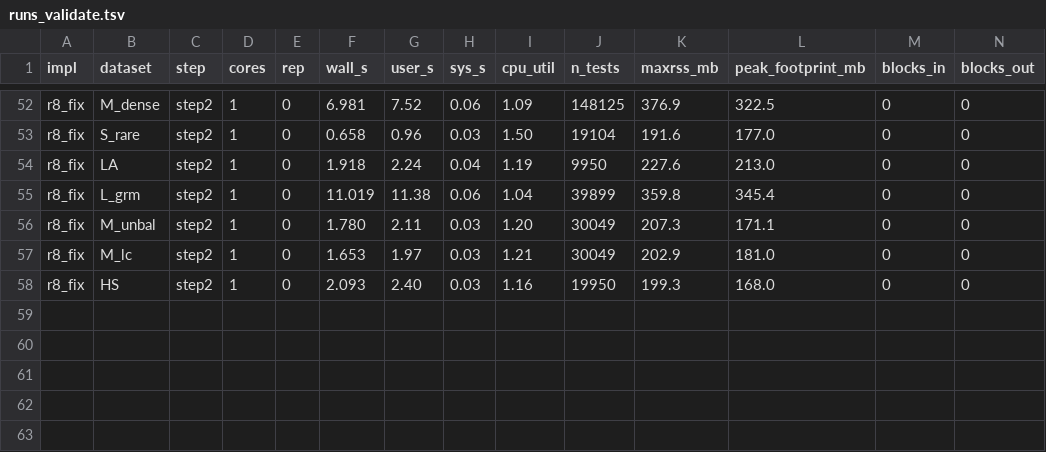
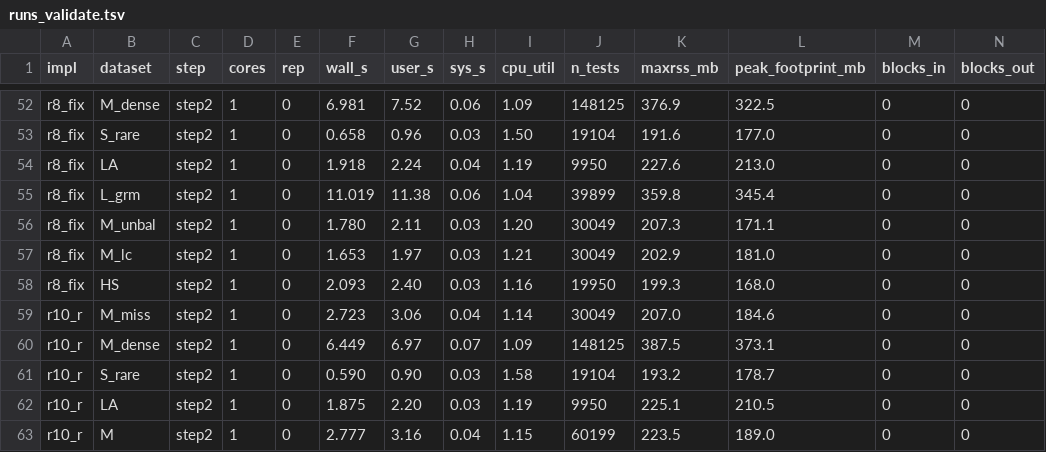
Before and after one commit to ricardovialle/suez, a TSV file: bench/results/runs_validate.tsv, drawn as a sheet; only a part is shown, gaps mark what is left out; rows hold the shown columns only; the diff names each change by its address in the sheet, - before the commit and + after, or states it on an @@ line.

```diff
--- a/bench/results/runs_validate.tsv
+++ b/bench/results/runs_validate.tsv
+row 59: r10_r | M_miss | step2 | 1 | 0 | 2.723 | 3.06 | 0.04 | 1.14 | 30049 | 207.0 | 184.6 | 0 | 0
+row 60: r10_r | M_dense | step2 | 1 | 0 | 6.449 | 6.97 | 0.07 | 1.09 | 148125 | 387.5 | 373.1 | 0 | 0
+row 61: r10_r | S_rare | step2 | 1 | 0 | 0.590 | 0.90 | 0.03 | 1.58 | 19104 | 193.2 | 178.7 | 0 | 0
+row 62: r10_r | LA | step2 | 1 | 0 | 1.875 | 2.20 | 0.03 | 1.19 | 9950 | 225.1 | 210.5 | 0 | 0
+row 63: r10_r | M | step2 | 1 | 0 | 2.777 | 3.16 | 0.04 | 1.15 | 60199 | 223.5 | 189.0 | 0 | 0
```
Also changed, not shown: 10 other files.
